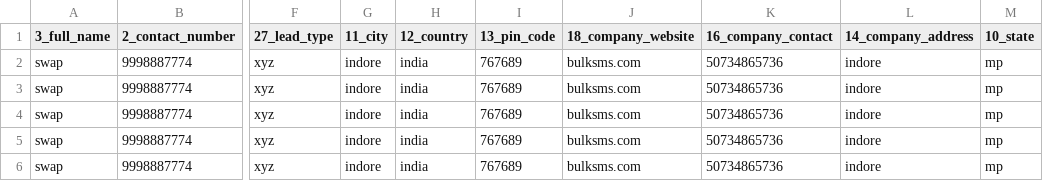
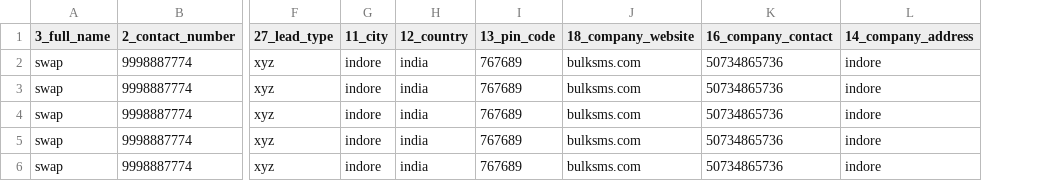
Before and after one commit to spatelamit/crm, a CSV file: storage/csv/swapcrm.csv, drawn as a sheet; only a part is shown, gaps mark what is left out; the diff names each change by its address in the sheet, - before the commit and + after, or states it on an @@ line.

```diff
--- a/storage/csv/swapcrm.csv
+++ b/storage/csv/swapcrm.csv
-column M (10_state), rows 2-6: all mp
```
Also changed, not shown: 2 other files.
